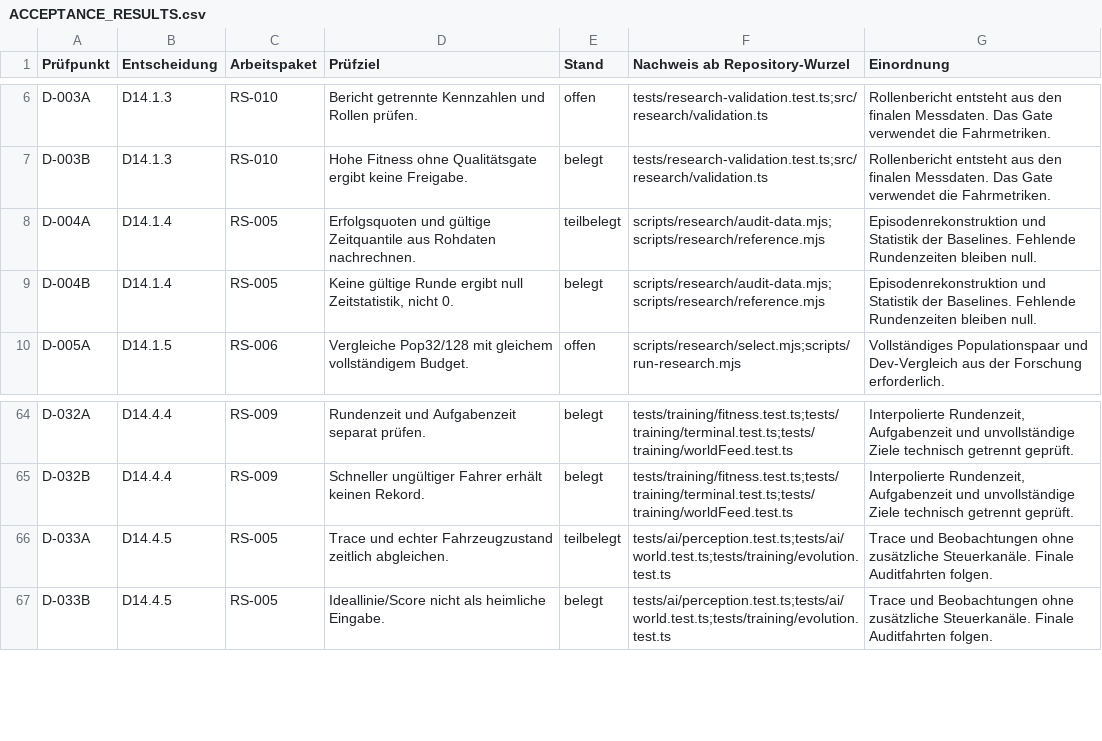
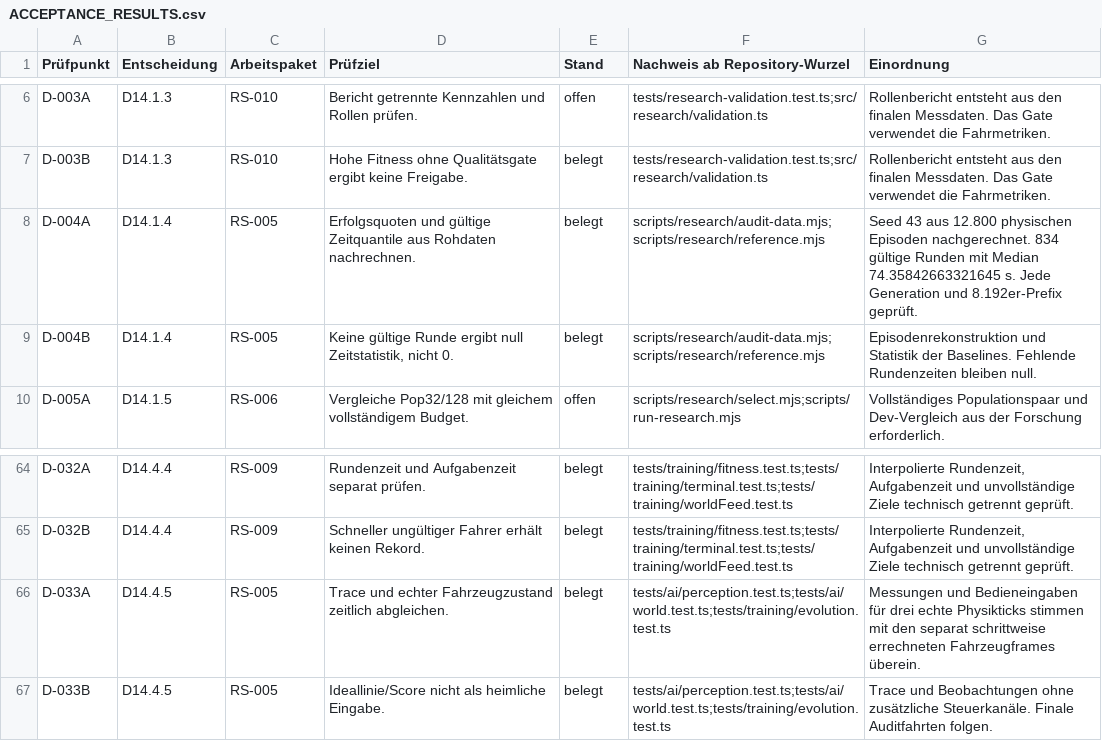
Before and after one commit to Andreas-Hartweger/ARENA, a CSV file: docs/intelligence-validation/ACCEPTANCE_RESULTS.csv, drawn as a sheet; only a part is shown, gaps mark what is left out.

Commit message:
Recompute lap quantiles and bind selected traces to physical frames

```diff
--- a/docs/intelligence-validation/ACCEPTANCE_RESULTS.csv
+++ b/docs/intelligence-validation/ACCEPTANCE_RESULTS.csv
@@ -7,3 +7,3 @@ D-003A,D14.1.3,RS-010,Bericht getrennte Kennzahlen und Rollen prüfen.,offen,tes
 D-003B,D14.1.3,RS-010,Hohe Fitness ohne Qualitätsgate ergibt keine Freigabe.,belegt,tests/research-validation.test.ts;src/research/validation.ts,Rollenbericht entsteht aus den finalen Messdaten. Das Gate verwendet die Fahrmetriken.
-D-004A,D14.1.4,RS-005,Erfolgsquoten und gültige Zeitquantile aus Rohdaten nachrechnen.,teilbelegt,scripts/research/audit-data.mjs;scripts/research/reference.mjs,Episodenrekonstruktion und Statistik der Baselines. Fehlende Rundenzeiten bleiben null.
+D-004A,D14.1.4,RS-005,Erfolgsquoten und gültige Zeitquantile aus Rohdaten nachrechnen.,belegt,scripts/research/audit-data.mjs;scripts/research/reference.mjs,Seed 43 aus 12.800 physischen Episoden nachgerechnet. 834 gültige Runden mit Median 74.35842663321645 s. Jede Generation und 8.192er-Prefix geprüft.
 D-004B,D14.1.4,RS-005,"Keine gültige Runde ergibt null Zeitstatistik, nicht 0.",belegt,scripts/research/audit-data.mjs;scripts/research/reference.mjs,Episodenrekonstruktion und Statistik der Baselines. Fehlende Rundenzeiten bleiben null.
@@ -65,3 +65,3 @@ D-032A,D14.4.4,RS-009,Rundenzeit und Aufgabenzeit separat prüfen.,belegt,tests/
 D-032B,D14.4.4,RS-009,Schneller ungültiger Fahrer erhält keinen Rekord.,belegt,tests/training/fitness.test.ts;tests/training/terminal.test.ts;tests/training/worldFeed.test.ts,"Interpolierte Rundenzeit, Aufgabenzeit und unvollständige Ziele technisch getrennt geprüft."
-D-033A,D14.4.5,RS-005,Trace und echter Fahrzeugzustand zeitlich abgleichen.,teilbelegt,tests/ai/perception.test.ts;tests/ai/world.test.ts;tests/training/evolution.test.ts,Trace und Beobachtungen ohne zusätzliche Steuerkanäle. Finale Auditfahrten folgen.
+D-033A,D14.4.5,RS-005,Trace und echter Fahrzeugzustand zeitlich abgleichen.,belegt,tests/ai/perception.test.ts;tests/ai/world.test.ts;tests/training/evolution.test.ts,Messungen und Bedieneingaben für drei echte Physikticks stimmen mit den separat schrittweise errechneten Fahrzeugframes überein.
 D-033B,D14.4.5,RS-005,Ideallinie/Score nicht als heimliche Eingabe.,belegt,tests/ai/perception.test.ts;tests/ai/world.test.ts;tests/training/evolution.test.ts,Trace und Beobachtungen ohne zusätzliche Steuerkanäle. Finale Auditfahrten folgen.
```
Also changed, not shown: 12 other files.
